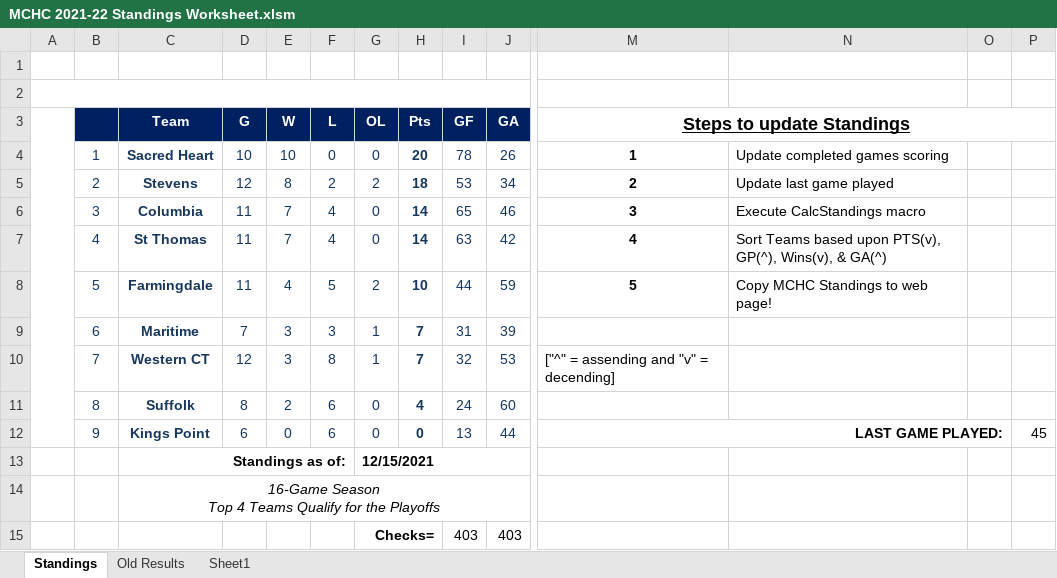
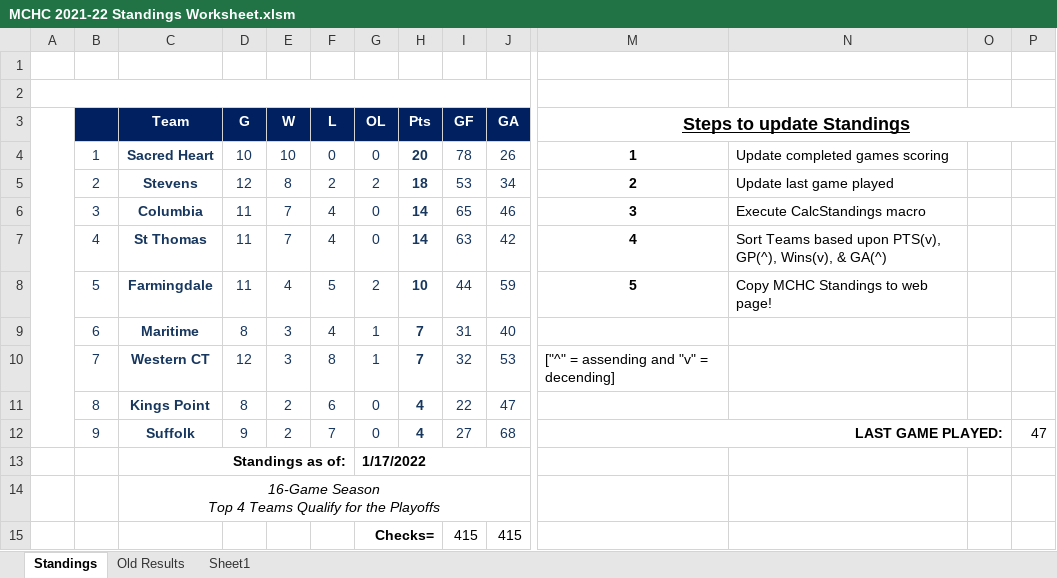
Before and after one commit to michael-m-casserly/methockey, an Excel workbook: DataFiles/MCHC 2021-22 Standings Worksheet.xlsm, sheet Standings, drawn as a sheet; only a part is shown, gaps mark what is left out; values as stored, in another font and other column widths than the file's, no borders; charts and pictures not drawn; removed rows and columns are numbered as before the commit, all else as after; rows hold the shown columns only; the diff names each change by its address in the sheet, - before the commit and + after, or states it on an @@ line.

Commit message:
Updated Latest Standings

```diff
--- a/DataFiles/MCHC 2021-22 Standings Worksheet.xlsm (sheet Standings)
+++ b/DataFiles/MCHC 2021-22 Standings Worksheet.xlsm (sheet Standings)
-D9 (G): 7
+D9 (G): 8
-F9 (L): 3
+F9 (L): 4
-J9 (GA): 39
+J9 (GA): 40
+row 11:  | 8 | Kings Point | 8 | 2 | 6 | 0 | 4 | 22 | 47
-B12: 8
+B12: 9
-D12 (G): 8
+D12 (G): 9
-F12 (L): 6
+F12 (L): 7
-I12 (GF): 24
+I12 (GF): 27
-J12 (GA): 60
+J12 (GA): 68
-M12 (Steps to update Standings): (empty)
+M12 (Steps to update Standings): LAST GAME PLAYED:
+M12:O12 merged
-P12: (empty)
+P12: 47
-row 12:  | 9 | Kings Point | 6 | 0 | 6 | 0 | 0 | 13 | 44 | LAST GAME PLAYED: |  |  | 45
-G13 (OL): 12/15/2021
+G13 (OL): 1/17/2022
-row 15:  |  |  |  |  |  | Checks= |  | 403 | 403
+row 15:  |  |  |  |  |  | Checks= |  | 415 | 415
```
Also changed, not shown: sheet Old Results, 3 other files.
